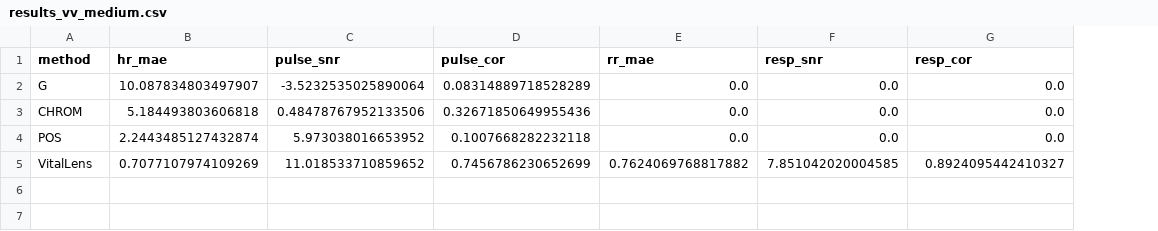
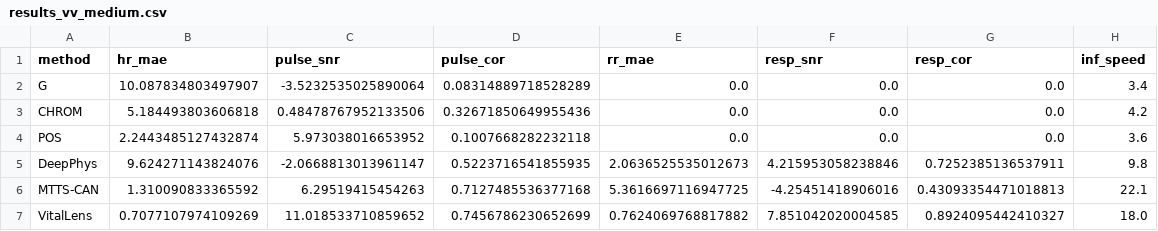
Before and after one commit to Rouast-Labs/vitallens-paper, a CSV file: data/results_vv_medium.csv, drawn as a sheet; addresses are those after the commit; the diff names each change by its address in the sheet, - before the commit and + after, or states it on an @@ line.

```diff
--- a/data/results_vv_medium.csv
+++ b/data/results_vv_medium.csv
+column H (inf_speed), rows 2-4: 3.4 | 4.2 | 3.6; row 7: 18.0
+row 5: DeepPhys | 9.624271143824076 | -2.0668813013961147 | 0.5223716541855935 | 2.0636525535012673 | 4.215953058238846 | 0.7252385136537911 | 9.8
+row 6: MTTS-CAN | 1.310090833365592 | 6.29519415454263 | 0.7127485536377168 | 5.3616697116947725 | -4.25451418906016 | 0.43093354471018813 | 22.1
```
Also changed, not shown: data/results_prosit_test.csv, data/results_vv_ghana_test.csv, 20 other files.
